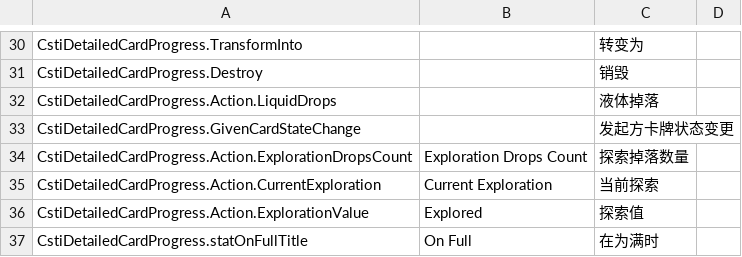
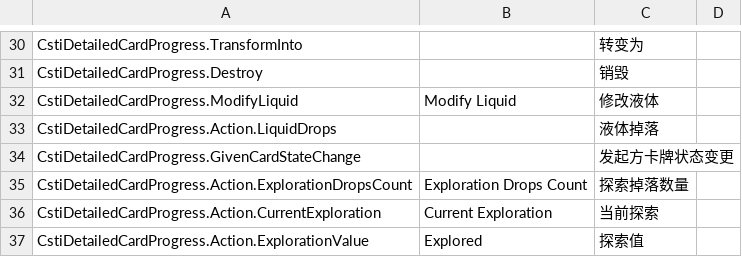
Before and after one commit to computerfan/CstiDetailedCardProgress, a CSV file: locale/简体中文.csv, drawn as a sheet; only a part is shown, gaps mark what is left out; the shorter side is filled out with more unchanged rows; the diff names each change by its address in the sheet, - before the commit and + after, or states it on an @@ line.

Commit message:
Shows actions of liquid containers

```diff
--- a/locale/简体中文.csv
+++ b/locale/简体中文.csv
+row 32: CstiDetailedCardProgress.ModifyLiquid | Modify Liquid | 修改液体
```
Also changed, not shown: 2 other files.
